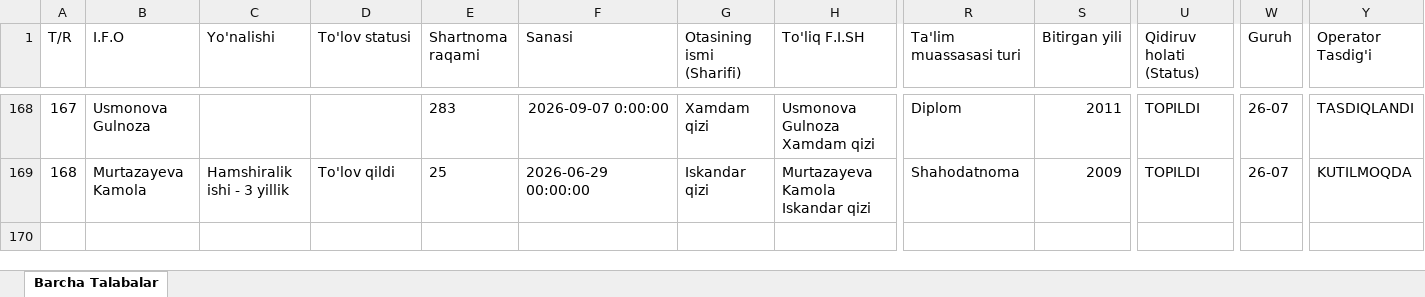
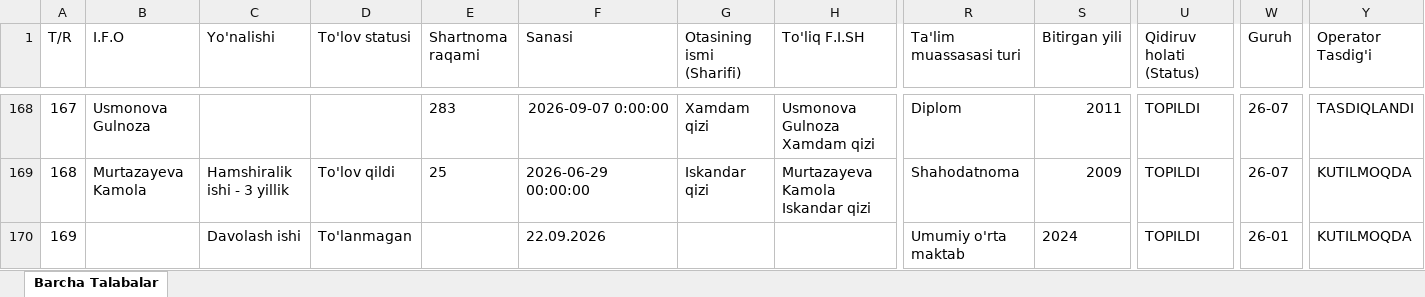
Before and after one commit to ozodbeknapasov007-dotcom/talabalar-jadvali, an Excel workbook: Talabalar_Toliq_Royxati.xlsx, sheet Barcha Talabalar, drawn as a sheet; only a part is shown, gaps mark what is left out; values as stored, in another font and other column widths than the file's, no borders; rows hold the shown columns only; the diff names each change by its address in the sheet, - before the commit and + after, or states it on an @@ line.

```diff
--- a/Talabalar_Toliq_Royxati.xlsx (sheet Barcha Talabalar)
+++ b/Talabalar_Toliq_Royxati.xlsx (sheet Barcha Talabalar)
+row 170: 169 |  | Davolash ishi | To'lanmagan |  | 22.09.2026 |  |  | Umumiy o'rta maktab | 2024 | TOPILDI | 26-01 | KUTILMOQDA
```
Also changed, not shown: Talabalar_Yangilangan_Royxat.xlsx.
